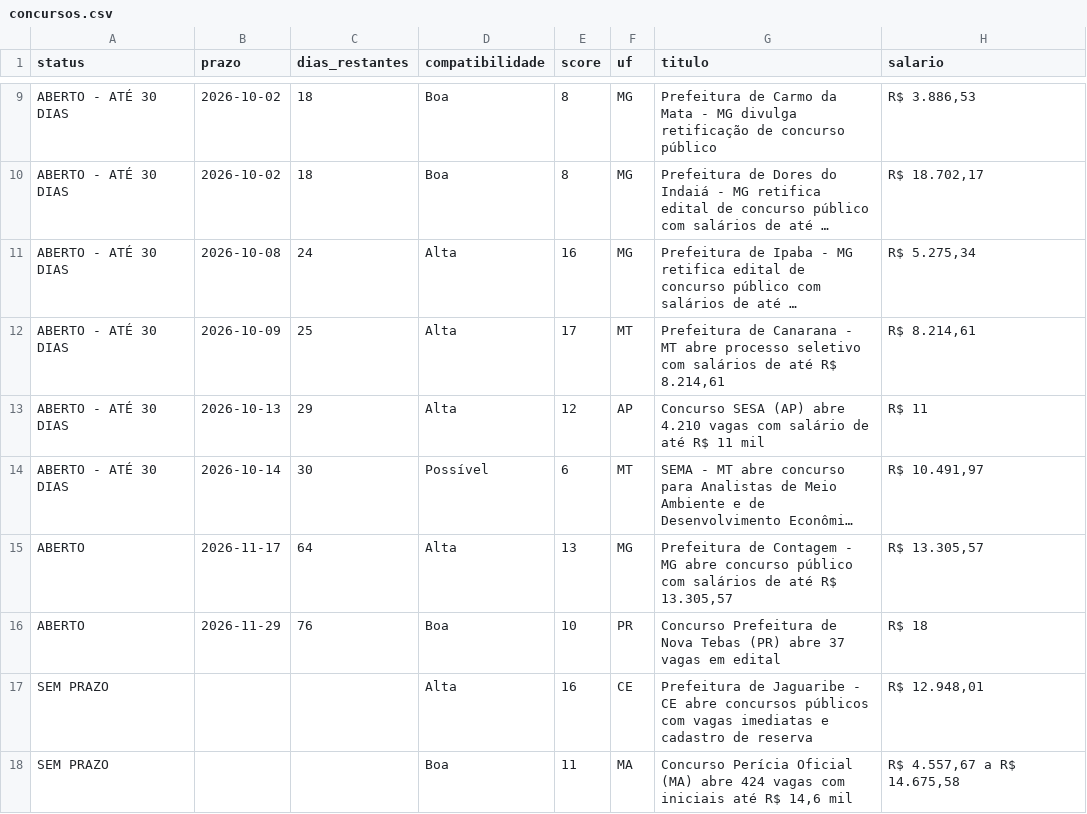
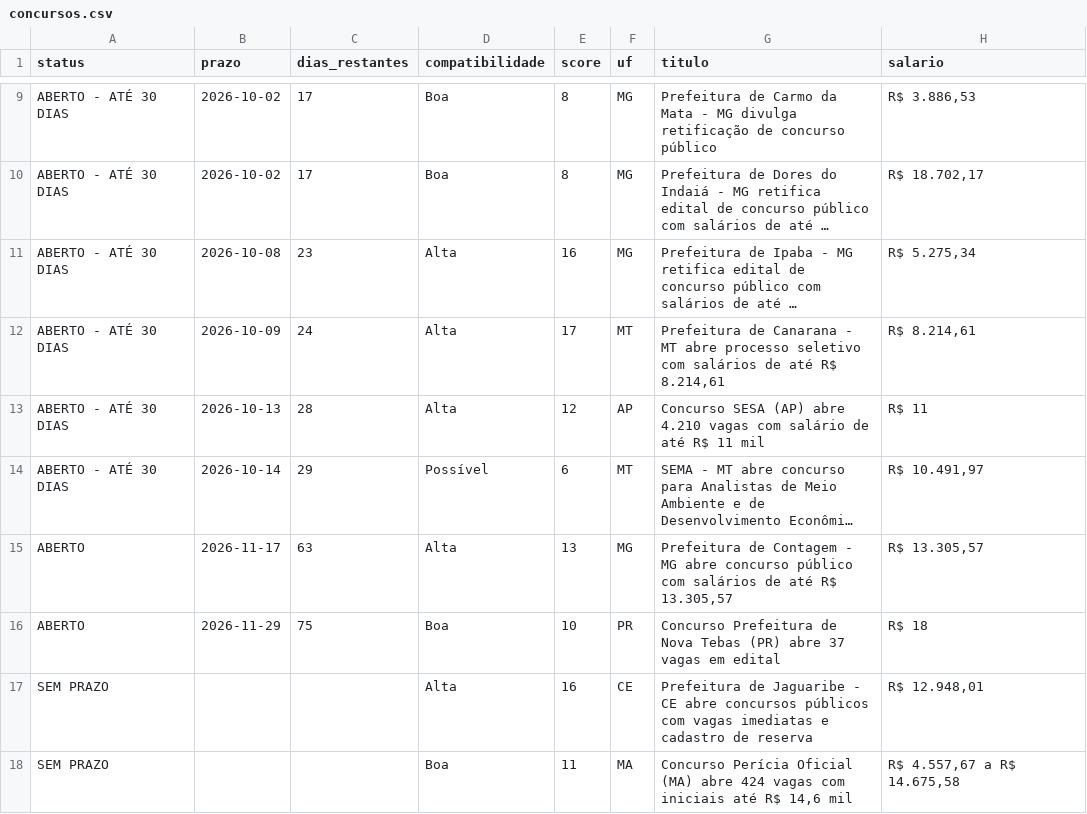
Before and after one commit to matheusbarrosb/concurso-biologia-bot, a CSV file: data/concursos.csv, drawn as a sheet; only a part is shown, gaps mark what is left out; long unchanged cells end in …; the diff covers the shown part only; the diff names each change by its address in the sheet, - before the commit and + after, or states it on an @@ line.

```diff
--- a/data/concursos.csv
+++ b/data/concursos.csv
-C9:C10 (dias_restantes): 18
+C9:C10 (dias_restantes): 17
-C11 (dias_restantes): 24
+C11 (dias_restantes): 23
-C12 (dias_restantes): 25
+C12 (dias_restantes): 24
-C13 (dias_restantes): 29
+C13 (dias_restantes): 28
-C14 (dias_restantes): 30
+C14 (dias_restantes): 29
-C15 (dias_restantes): 64
+C15 (dias_restantes): 63
-C16 (dias_restantes): 76
+C16 (dias_restantes): 75
```
Also changed, not shown: 2 added rows, 1 removed row and 9 edited cells elsewhere in this file, 1 other file.
